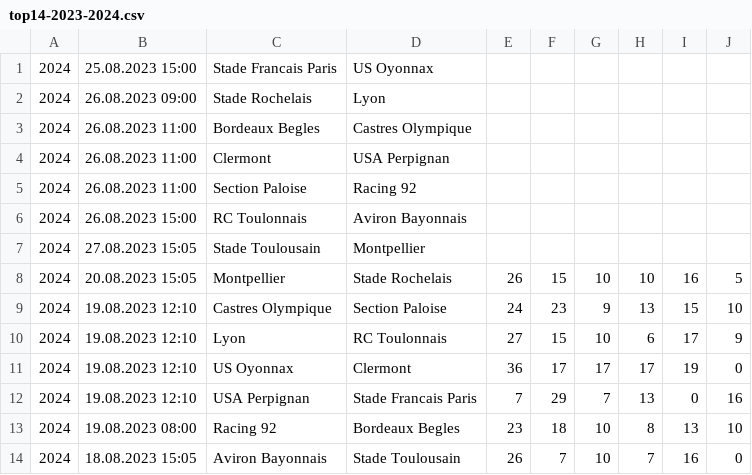
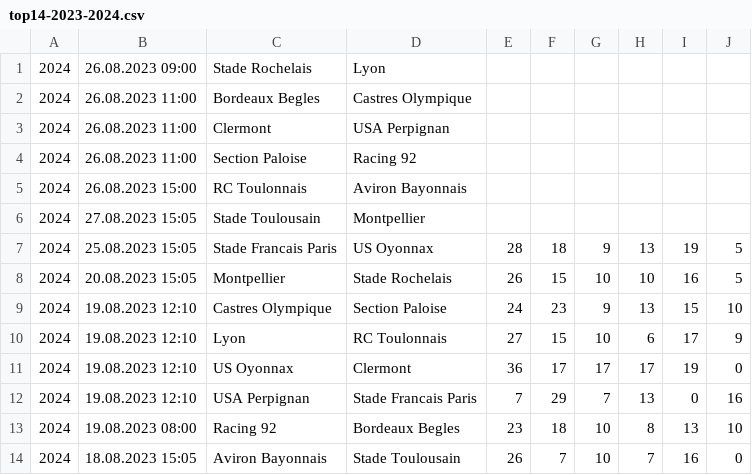
Before and after one commit to octonion/rugby, a CSV file: club/csv/top14-2023-2024.csv, drawn as a sheet; removed rows and columns are numbered as before the commit, all else as after; the diff names each change by its address in the sheet, - before the commit and + after, or states it on an @@ line.

Commit message:
Club rugby update.

```diff
--- a/club/csv/top14-2023-2024.csv
+++ b/club/csv/top14-2023-2024.csv
-row 1: 2024 | 25.08.2023 15:00 | Stade Francais Paris | US Oyonnax
+row 7: 2024 | 25.08.2023 15:05 | Stade Francais Paris | US Oyonnax | 28 | 18 | 9 | 13 | 19 | 5
```
Also changed, not shown: club/sos/current_ranking.csv, club/sos/predictions.csv, 3 other files.
